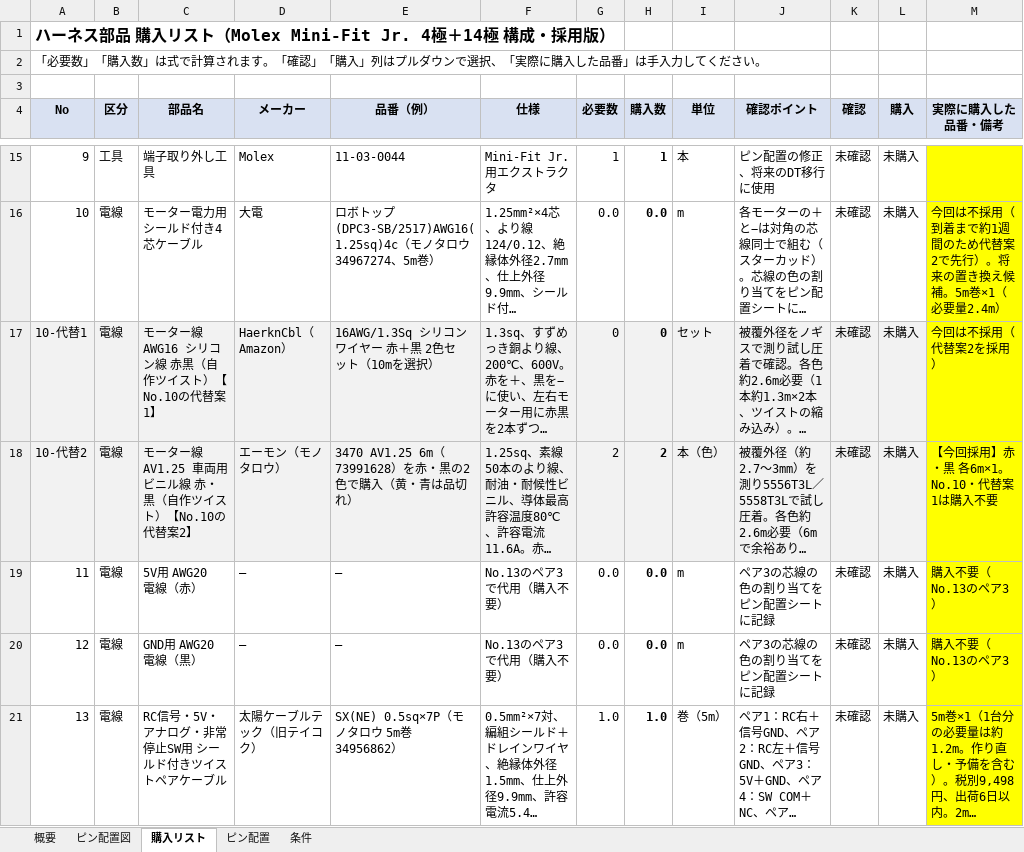
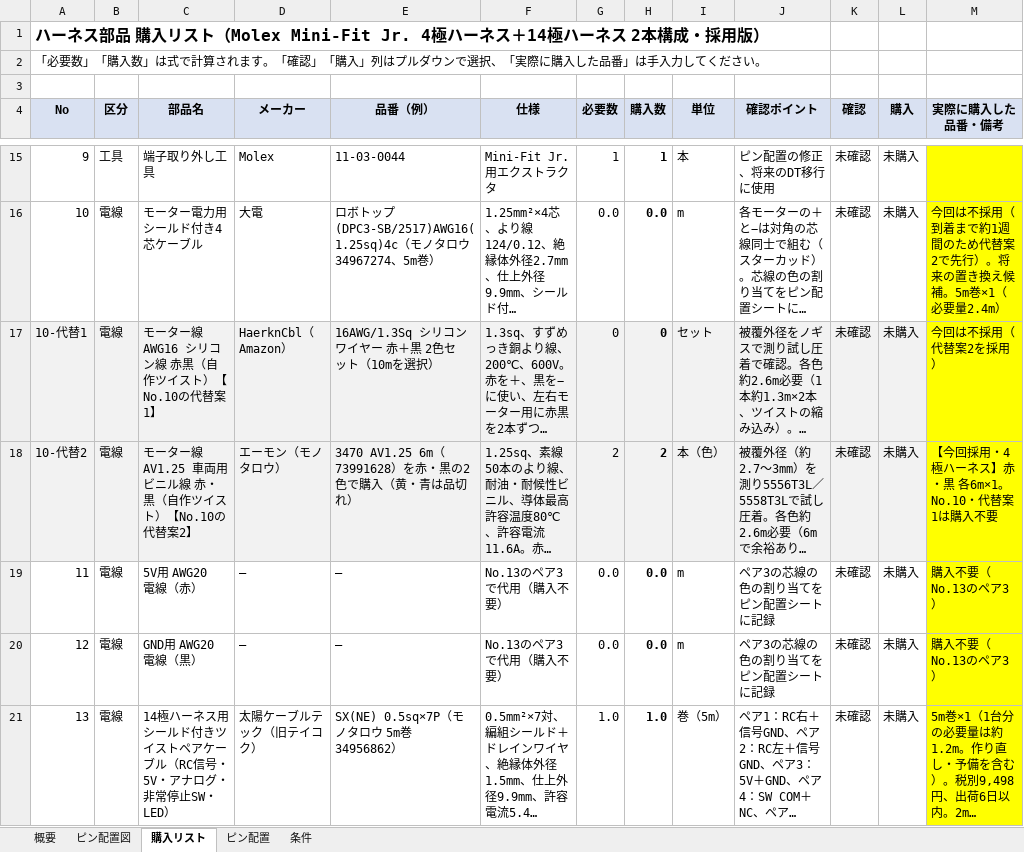
Before and after one commit to sonatine726/MizuniGoal_PowerController_Docs, an Excel workbook: rover_harness_bom_plan2_4p14p.xlsx, sheet 購入リスト, drawn as a sheet; only a part is shown, gaps mark what is left out; long unchanged cells end in …; values as stored, in another font and other column widths than the file's, no borders; the diff covers the shown part only; the diff names each change by its address in the sheet, - before the commit and + after, or states it on an @@ line.

```diff
--- a/rover_harness_bom_plan2_4p14p.xlsx (sheet 購入リスト)
+++ b/rover_harness_bom_plan2_4p14p.xlsx (sheet 購入リスト)
-A1 (No): …Mini-Fit Jr. 4極＋14極 構成・採…
+A1 (No): …Mini-Fit Jr. 4極ハーネス＋14極ハーネス 2本構成・採…
-M18 (実際に購入した品番・備考): 【今回採用】赤・黒 各6m×1。No.10・代替案1は購入不要
+M18 (実際に購入した品番・備考): 【今回採用・4極ハーネス】赤・黒 各6m×1。No.10・代替案1は購入不要
-C21 (部品名): RC信号・5V・アナログ・非常停止SW用 シールド付きツイストペアケーブル
+C21 (部品名): 14極ハーネス用 シールド付きツイストペアケーブル（RC信号・5V・アナログ・非常停止SW・LED）
```
Also changed, not shown: 7 edited cells elsewhere in this sheet, sheet 概要, sheet ピン配置, charts or pictures, 13 other files.
